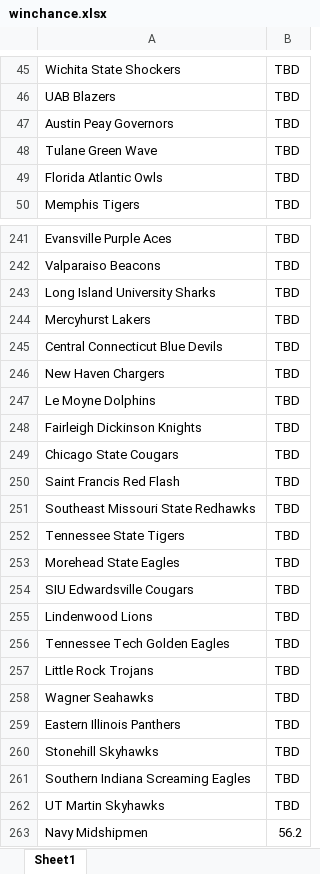
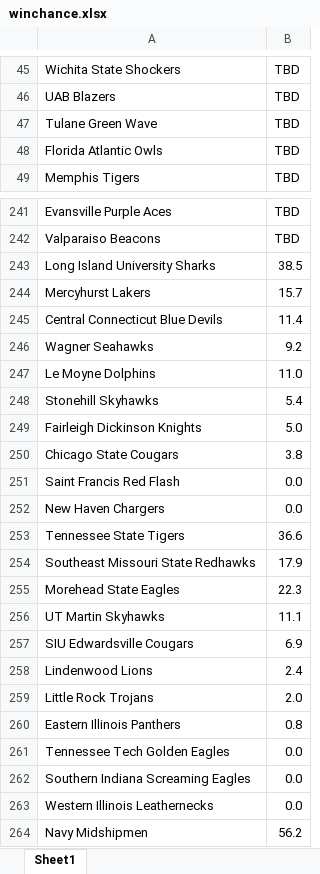
Before and after one commit to AEIRatings/aeiratings.github.io, an Excel workbook: data/winchance.xlsx, sheet Sheet1, drawn as a sheet; only a part is shown, gaps mark what is left out; values as stored, in another font and other column widths than the file's, no borders; charts and pictures not drawn; removed rows and columns are numbered as before the commit, all else as after; the diff covers the shown part only; the diff names each change by its address in the sheet, - before the commit and + after, or states it on an @@ line.

Commit message:
Add files via upload

```diff
--- a/data/winchance.xlsx (sheet Sheet1)
+++ b/data/winchance.xlsx (sheet Sheet1)
-row 47: Austin Peay Governors | TBD
-B243: TBD
+B243: 38.5
-B244: TBD
+B244: 15.7
-B245: TBD
+B245: 11.4
-row 246: New Haven Chargers | TBD
+row 246: Wagner Seahawks | 9.2
-B247: TBD
+B247: 11.0
+row 248: Stonehill Skyhawks | 5.4
-B249: TBD
+B249: 5.0
-B250: TBD
+B250: 3.8
-B251: TBD
+B251: 0.0
-row 251: Southeast Missouri State Redhawks | TBD
+row 252: New Haven Chargers | 0.0
-B253: TBD
+B253: 36.6
+row 254: Southeast Missouri State Redhawks | 17.9
-B255: TBD
+B255: 22.3
+row 256: UT Martin Skyhawks | 11.1
-B257: TBD
+B257: 6.9
-B258: TBD
+B258: 2.4
-row 256: Tennessee Tech Golden Eagles | TBD
-B259: TBD
+B259: 2.0
-row 258: Wagner Seahawks | TBD
-B260: TBD
+B260: 0.8
-row 260: Stonehill Skyhawks | TBD
+row 261: Tennessee Tech Golden Eagles | 0.0
-B262: TBD
+B262: 0.0
-row 262: UT Martin Skyhawks | TBD
+row 263: Western Illinois Leathernecks | 0.0
```
Also changed, not shown: 16 added rows, 14 removed rows, 1 moved row and 14 edited cells elsewhere in this sheet.
